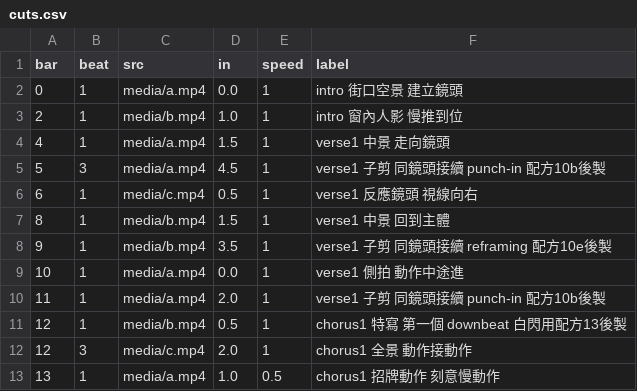
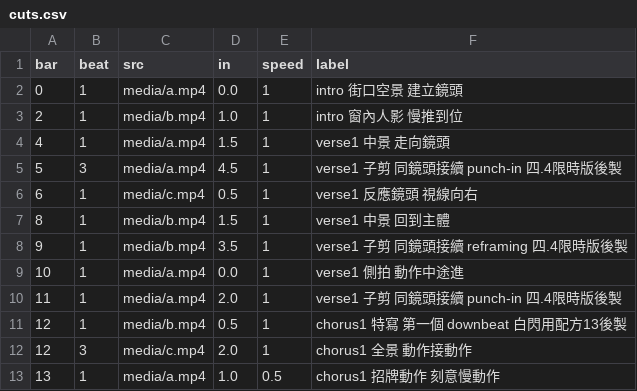
Before and after one commit to joeyka000/video, a CSV file: .claude/skills/video-lab/templates/cuts.csv, drawn as a sheet.

```diff
--- a/.claude/skills/video-lab/templates/cuts.csv
+++ b/.claude/skills/video-lab/templates/cuts.csv
@@ -4,8 +4,8 @@ bar,beat,src,in,speed,label
 4,1,media/a.mp4,1.5,1,verse1 中景 走向鏡頭
-5,3,media/a.mp4,4.5,1,verse1 子剪 同鏡頭接續 punch-in 配方10b後製
+5,3,media/a.mp4,4.5,1,verse1 子剪 同鏡頭接續 punch-in 四.4限時版後製
 6,1,media/c.mp4,0.5,1,verse1 反應鏡頭 視線向右
 8,1,media/b.mp4,1.5,1,verse1 中景 回到主體
-9,1,media/b.mp4,3.5,1,verse1 子剪 同鏡頭接續 reframing 配方10e後製
+9,1,media/b.mp4,3.5,1,verse1 子剪 同鏡頭接續 reframing 四.4限時版後製
 10,1,media/a.mp4,0.0,1,verse1 側拍 動作中途進
-11,1,media/a.mp4,2.0,1,verse1 子剪 同鏡頭接續 punch-in 配方10b後製
+11,1,media/a.mp4,2.0,1,verse1 子剪 同鏡頭接續 punch-in 四.4限時版後製
 12,1,media/b.mp4,0.5,1,chorus1 特寫 第一個 downbeat 白閃用配方13後製
```
Also changed, not shown: 16 other files.
